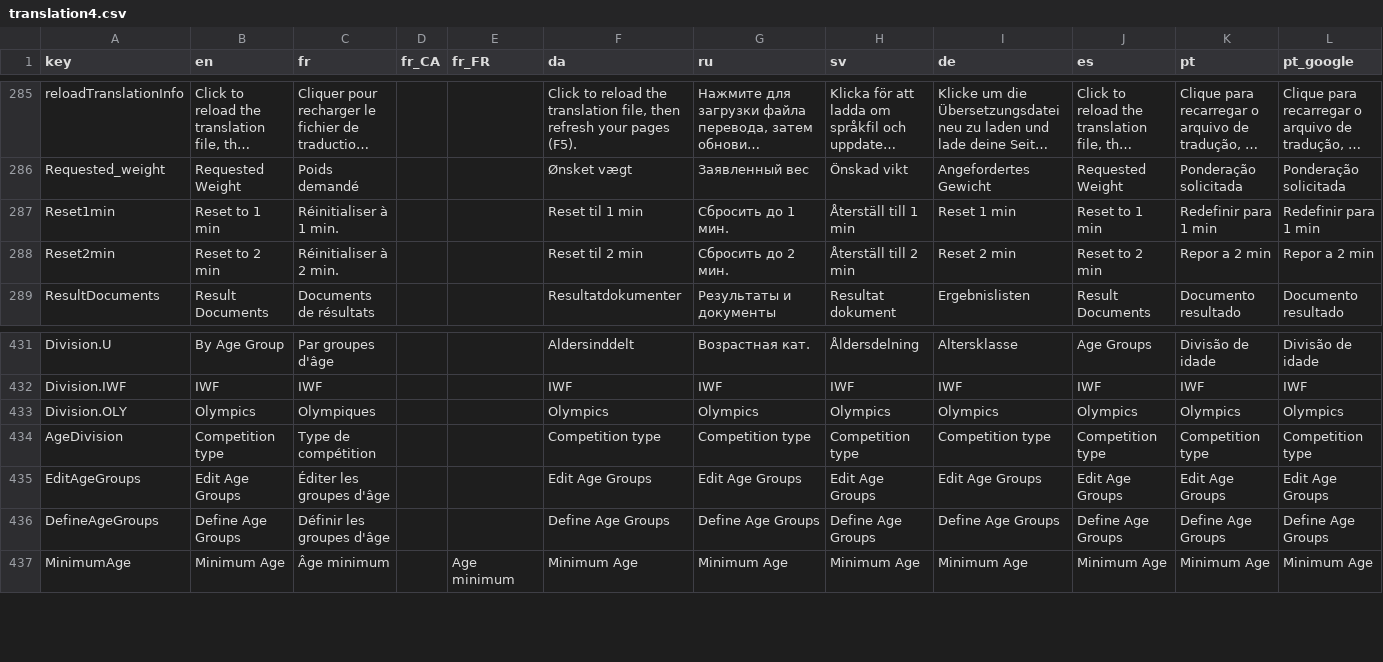
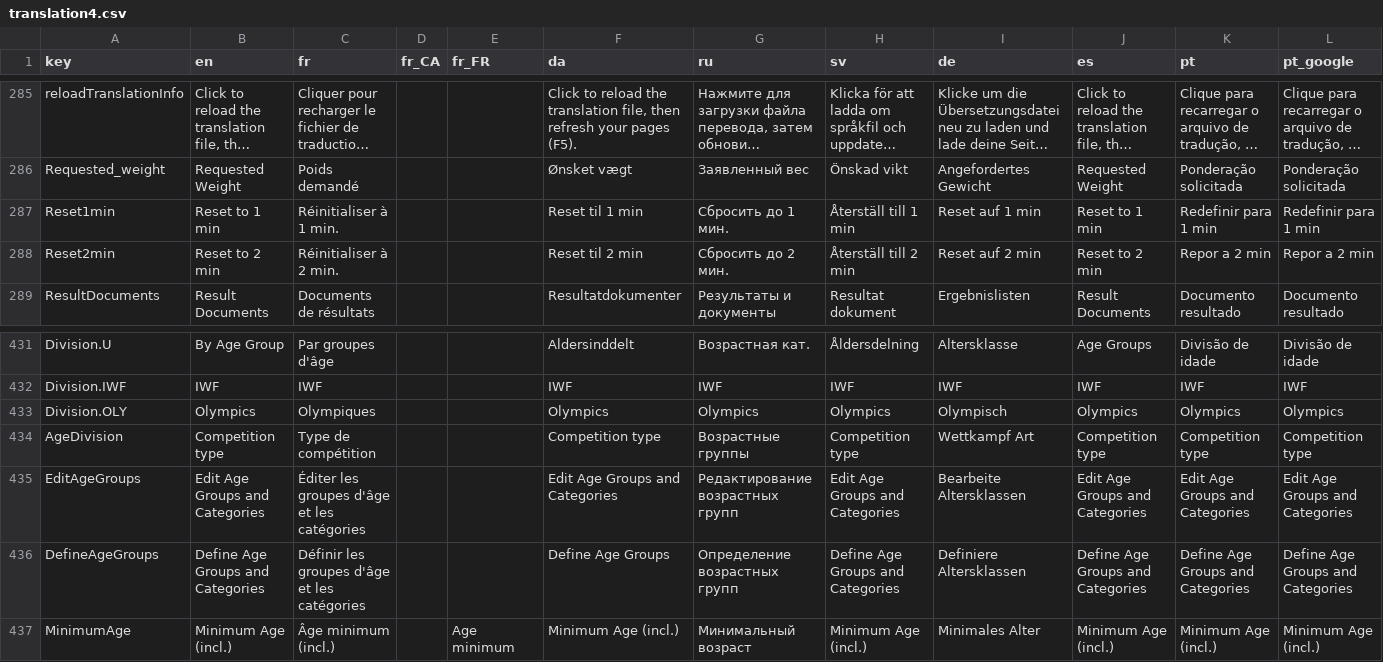
Before and after one commit to jflamy/owlcms4, a CSV file: owlcms/src/main/resources/i18n/translation4.csv, drawn as a sheet; only a part is shown, gaps mark what is left out; long unchanged cells end in …; the diff covers the shown part only; the diff names each change by its address in the sheet, - before the commit and + after, or states it on an @@ line.

```diff
--- a/owlcms/src/main/resources/i18n/translation4.csv
+++ b/owlcms/src/main/resources/i18n/translation4.csv
-I287 (de): Reset 1 min
+I287 (de): Reset auf 1 min
-I288 (de): Reset 2 min
+I288 (de): Reset auf 2 min
-I433 (de): Olympics
+I433 (de): Olympisch
-G434 (ru): Competition type
+G434 (ru): Возрастные группы
-I434 (de): Competition type
+I434 (de): Wettkampf Art
-B435 (en): Edit Age Groups
+B435 (en): Edit Age Groups and Categories
-C435 (fr): Éditer les groupes d'âge
+C435 (fr): Éditer les groupes d'âge et les catégories
-F435 (da): Edit Age Groups
+F435 (da): Edit Age Groups and Categories
-G435 (ru): Edit Age Groups
+G435 (ru): Редактирование возрастных групп
-H435 (sv): Edit Age Groups
+H435 (sv): Edit Age Groups and Categories
-I435 (de): Edit Age Groups
+I435 (de): Bearbeite Altersklassen
-J435 (es): Edit Age Groups
+J435 (es): Edit Age Groups and Categories
-K435 (pt): Edit Age Groups
+K435 (pt): Edit Age Groups and Categories
-L435 (pt_google): Edit Age Groups
+L435 (pt_google): Edit Age Groups and Categories
-B436 (en): Define Age Groups
+B436 (en): Define Age Groups and Categories
-C436 (fr): Définir les groupes d'âge
+C436 (fr): Définir les groupes d'âge et les catégories
-G436 (ru): Define Age Groups
+G436 (ru): Определение возрастных групп
-H436 (sv): Define Age Groups
+H436 (sv): Define Age Groups and Categories
-I436 (de): Define Age Groups
+I436 (de): Definiere Altersklassen
-J436 (es): Define Age Groups
+J436 (es): Define Age Groups and Categories
-K436 (pt): Define Age Groups
+K436 (pt): Define Age Groups and Categories
-L436 (pt_google): Define Age Groups
+L436 (pt_google): Define Age Groups and Categories
-B437 (en): Minimum Age
+B437 (en): Minimum Age (incl.)
-C437 (fr): Âge minimum
+C437 (fr): Âge minimum (incl.)
-F437 (da): Minimum Age
+F437 (da): Minimum Age (incl.)
-G437 (ru): Minimum Age
+G437 (ru): Минимальный возраст
-H437 (sv): Minimum Age
+H437 (sv): Minimum Age (incl.)
-I437 (de): Minimum Age
+I437 (de): Minimales Alter
-J437 (es): Minimum Age
+J437 (es): Minimum Age (incl.)
-K437 (pt): Minimum Age
+K437 (pt): Minimum Age (incl.)
-L437 (pt_google): Minimum Age
+L437 (pt_google): Minimum Age (incl.)
```
Also changed, not shown: 2 added rows and 32 edited cells elsewhere in this file, 6 other files.
